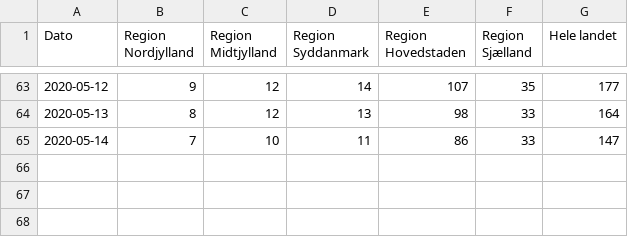
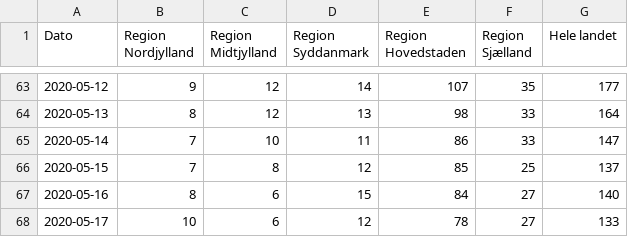
Before and after one commit to covid-19-sim/covid-19.sst.dk, a CSV file: sst-raw-data-hospitalised.csv, drawn as a sheet; only a part is shown, gaps mark what is left out.

```diff
--- a/sst-raw-data-hospitalised.csv
+++ b/sst-raw-data-hospitalised.csv
@@ -65 +65,4 @@ Dato,Region Nordjylland,Region Midtjylland,Region Syddanmark,Region Hovedstaden,
 2020-05-14,7,10,11,86,33,147
+2020-05-15,7,8,12,85,25,137
+2020-05-16,8,6,15,84,27,140
+2020-05-17,10,6,12,78,27,133
```
Also changed, not shown: ssi-raw-data-deaths.csv, sst-raw-data-icu.csv, 6 other files.
